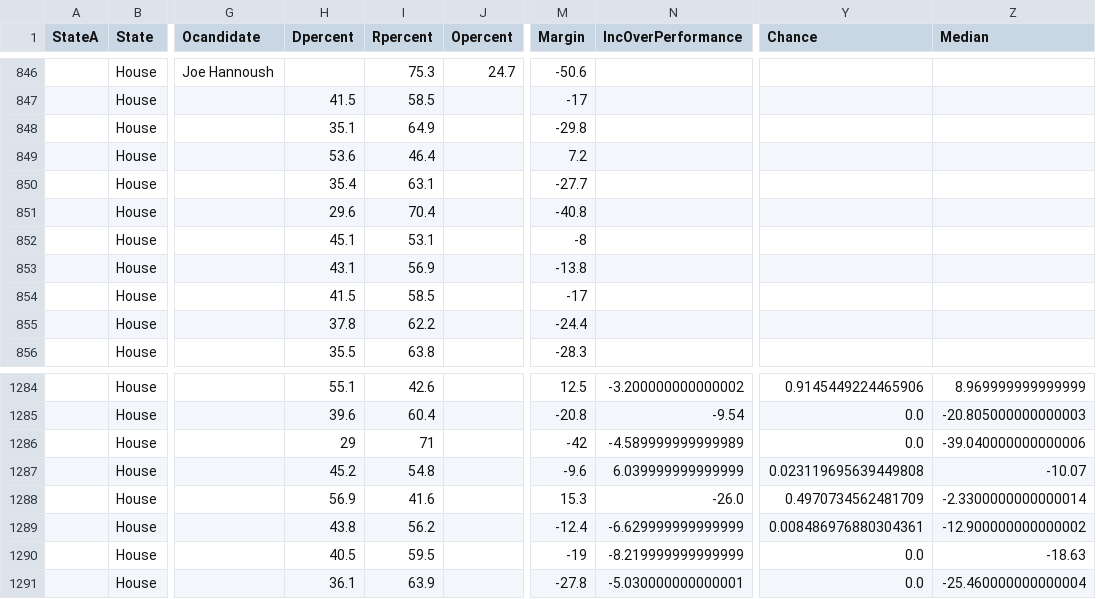
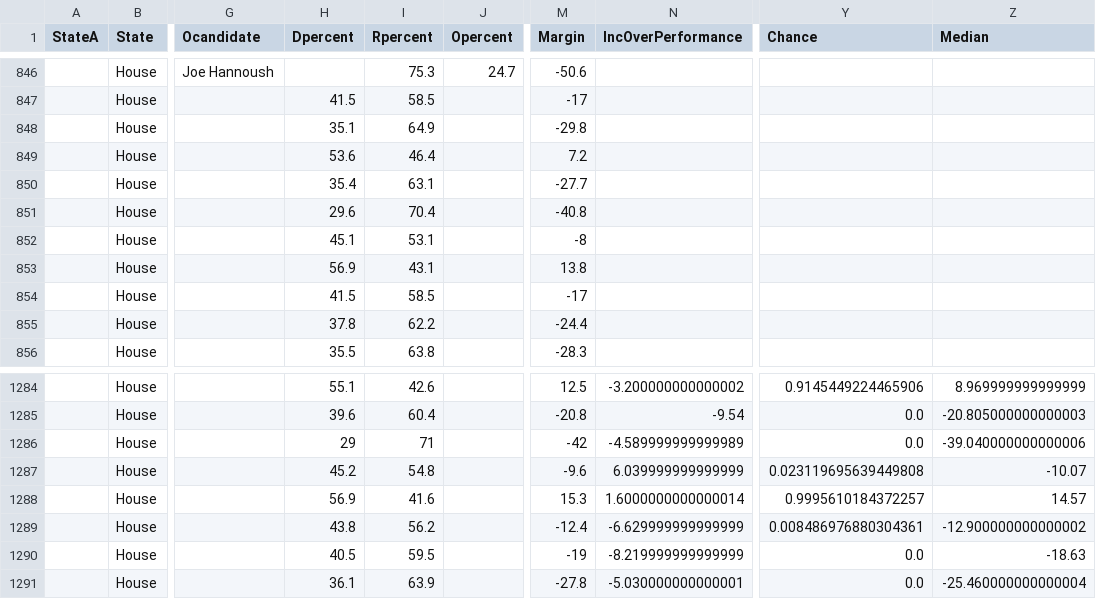
Before and after one commit to ElectionMap-lol/electionmap, a CSV file: ModelData/ElectionsData.csv, drawn as a sheet; only a part is shown, gaps mark what is left out; the diff names each change by its address in the sheet, - before the commit and + after, or states it on an @@ line.

Commit message:
Update ElectionsData.csv

```diff
--- a/ModelData/ElectionsData.csv
+++ b/ModelData/ElectionsData.csv
-H853 (Dpercent): 43.1
+H853 (Dpercent): 56.9
-I853 (Rpercent): 56.9
+I853 (Rpercent): 43.1
-M853 (Margin): -13.8
+M853 (Margin): 13.8
-N1288 (IncOverPerformance): -26.0
+N1288 (IncOverPerformance): 1.6000000000000014
-Y1288 (Chance): 0.4970734562481709
+Y1288 (Chance): 0.9995610184372257
-Z1288 (Median): -2.3300000000000014
+Z1288 (Median): 14.57
```
